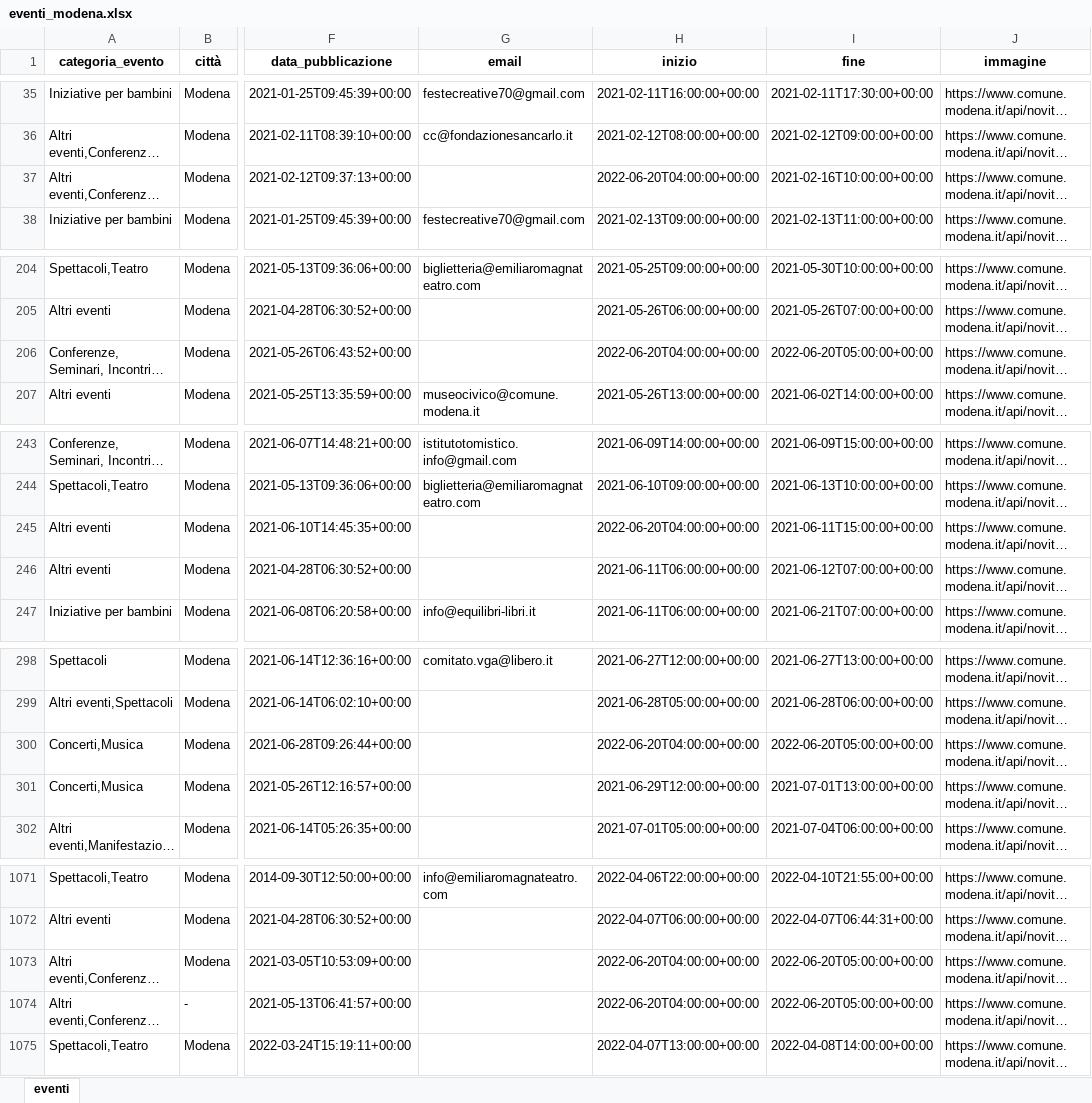
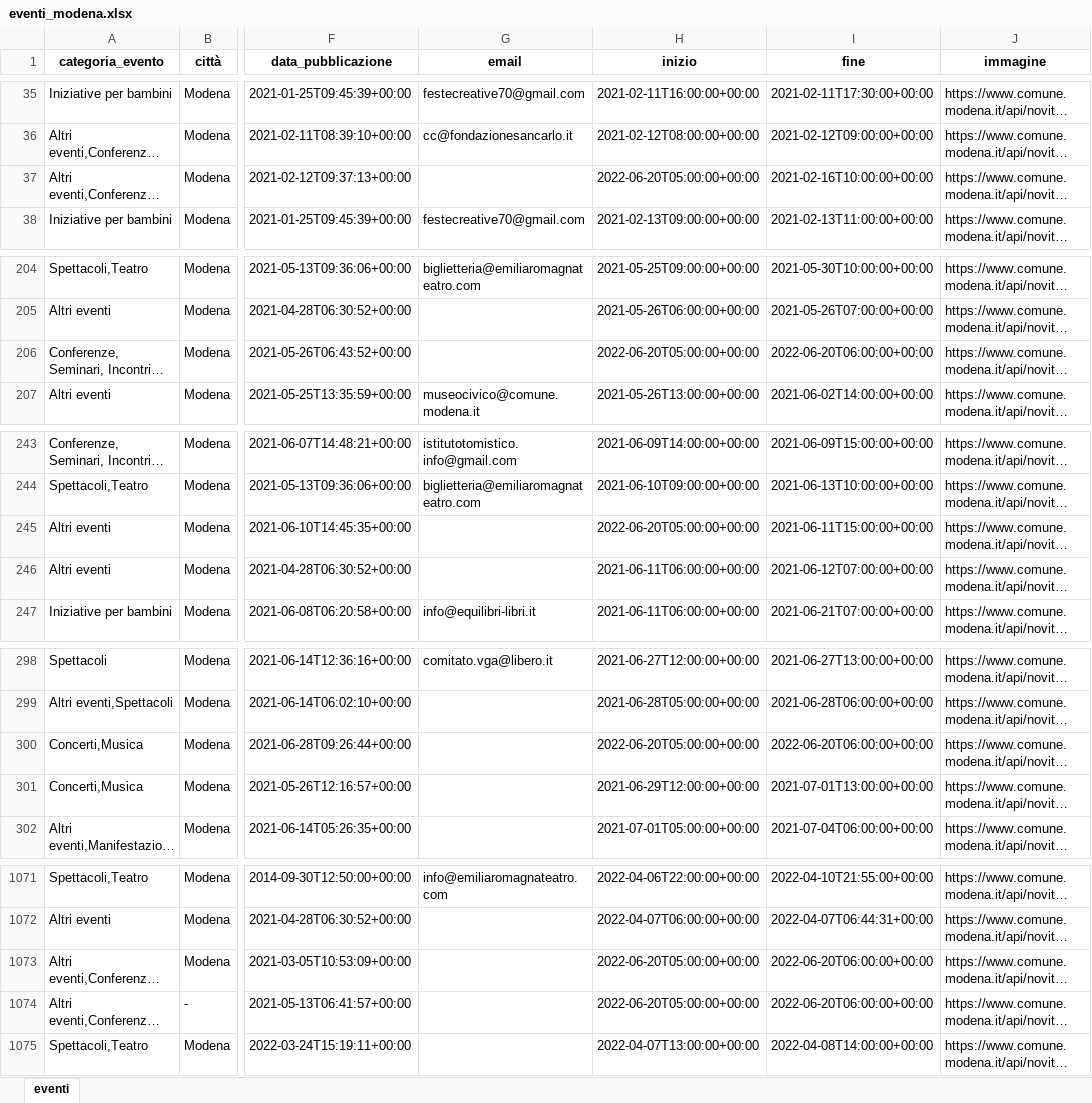
Before and after one commit to napo/apicomunemodenaopendata, an Excel workbook: docs/eventi/eventi_modena.xlsx, sheet eventi, drawn as a sheet; only a part is shown, gaps mark what is left out; long unchanged cells end in …; values as stored, in another font and other column widths than the file's, no borders; the diff covers the shown part only; the diff names each change by its address in the sheet, - before the commit and + after, or states it on an @@ line.

Commit message:
Latest data: Mon Jun 20 05:03:29 UTC 2022

```diff
--- a/docs/eventi/eventi_modena.xlsx (sheet eventi)
+++ b/docs/eventi/eventi_modena.xlsx (sheet eventi)
-H37 (inizio): 2022-06-20T04:00:00+00:00
+H37 (inizio): 2022-06-20T05:00:00+00:00
-H206 (inizio): 2022-06-20T04:00:00+00:00
+H206 (inizio): 2022-06-20T05:00:00+00:00
-I206 (fine): 2022-06-20T05:00:00+00:00
+I206 (fine): 2022-06-20T06:00:00+00:00
-H245 (inizio): 2022-06-20T04:00:00+00:00
+H245 (inizio): 2022-06-20T05:00:00+00:00
-H300 (inizio): 2022-06-20T04:00:00+00:00
+H300 (inizio): 2022-06-20T05:00:00+00:00
-I300 (fine): 2022-06-20T05:00:00+00:00
+I300 (fine): 2022-06-20T06:00:00+00:00
-H1073:H1074 (inizio): 2022-06-20T04:00:00+00:00
+H1073:H1074 (inizio): 2022-06-20T05:00:00+00:00
-I1073:I1074 (fine): 2022-06-20T05:00:00+00:00
+I1073:I1074 (fine): 2022-06-20T06:00:00+00:00
```
Also changed, not shown: 2 edited cells elsewhere in this sheet, 5 other files.
